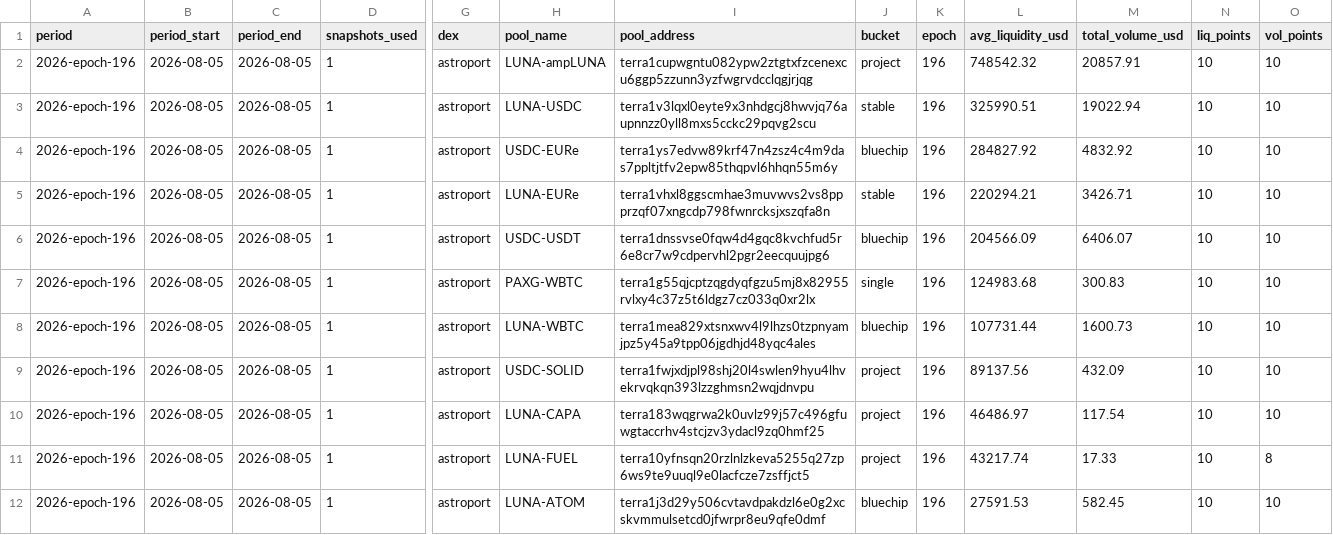
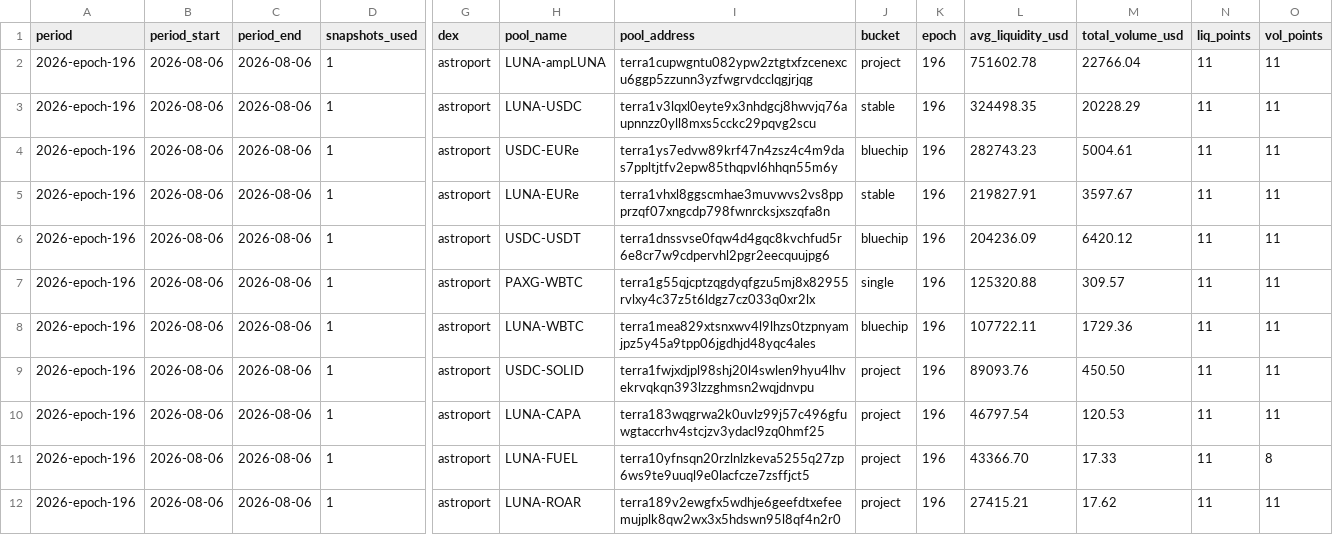
Before and after one commit to defipatriot/astroport-pool-data_2026, a CSV file: data/weekly-avg/2026-epoch-196.csv, drawn as a sheet; only a part is shown, gaps mark what is left out; the diff covers the shown part only; the diff names each change by its address in the sheet, - before the commit and + after, or states it on an @@ line.

```diff
--- a/data/weekly-avg/2026-epoch-196.csv
+++ b/data/weekly-avg/2026-epoch-196.csv
-B2:B12 (period_start): 2026-08-05
+B2:B12 (period_start): 2026-08-06
-C2:C12 (period_end): 2026-08-05
+C2:C12 (period_end): 2026-08-06
-L2 (avg_liquidity_usd): 748542.32
+L2 (avg_liquidity_usd): 751602.78
-M2 (total_volume_usd): 20857.91
+M2 (total_volume_usd): 22766.04
-N2:N12 (liq_points): 10
+N2:N12 (liq_points): 11
-O2:O10 (vol_points): 10
+O2:O10 (vol_points): 11
-L3 (avg_liquidity_usd): 325990.51
+L3 (avg_liquidity_usd): 324498.35
-M3 (total_volume_usd): 19022.94
+M3 (total_volume_usd): 20228.29
-L4 (avg_liquidity_usd): 284827.92
+L4 (avg_liquidity_usd): 282743.23
-M4 (total_volume_usd): 4832.92
+M4 (total_volume_usd): 5004.61
-L5 (avg_liquidity_usd): 220294.21
+L5 (avg_liquidity_usd): 219827.91
-M5 (total_volume_usd): 3426.71
+M5 (total_volume_usd): 3597.67
-L6 (avg_liquidity_usd): 204566.09
+L6 (avg_liquidity_usd): 204236.09
-M6 (total_volume_usd): 6406.07
+M6 (total_volume_usd): 6420.12
-L7 (avg_liquidity_usd): 124983.68
+L7 (avg_liquidity_usd): 125320.88
-M7 (total_volume_usd): 300.83
+M7 (total_volume_usd): 309.57
-L8 (avg_liquidity_usd): 107731.44
+L8 (avg_liquidity_usd): 107722.11
-M8 (total_volume_usd): 1600.73
+M8 (total_volume_usd): 1729.36
-L9 (avg_liquidity_usd): 89137.56
+L9 (avg_liquidity_usd): 89093.76
-M9 (total_volume_usd): 432.09
+M9 (total_volume_usd): 450.50
-L10 (avg_liquidity_usd): 46486.97
+L10 (avg_liquidity_usd): 46797.54
-M10 (total_volume_usd): 117.54
+M10 (total_volume_usd): 120.53
-L11 (avg_liquidity_usd): 43217.74
+L11 (avg_liquidity_usd): 43366.70
-H12 (pool_name): LUNA-ATOM
+H12 (pool_name): LUNA-ROAR
-I12 (pool_address): terra1j3d29y506cvtavdpakdzl6e0g2xcskvmmulsetcd0jfwrpr8eu9qfe0dmf
+I12 (pool_address): terra189v2ewgfx5wdhje6geefdtxefeemujplk8qw2wx3x5hdswn95l8qf4n2r0
-J12 (bucket): bluechip
+J12 (bucket): project
-L12 (avg_liquidity_usd): 27591.53
+L12 (avg_liquidity_usd): 27415.21
-M12 (total_volume_usd): 582.45
+M12 (total_volume_usd): 17.62
-O12 (vol_points): 10
+O12 (vol_points): 11
```
Also changed, not shown: 108 edited cells elsewhere in this file.
